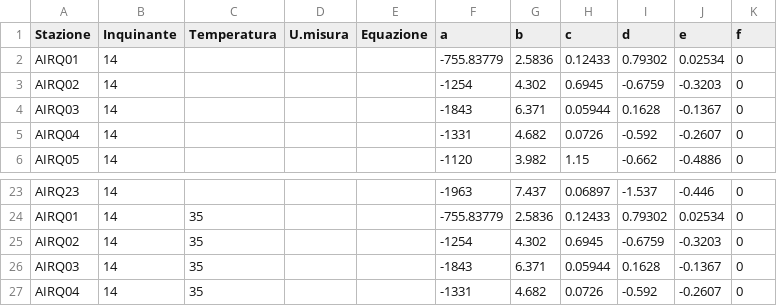
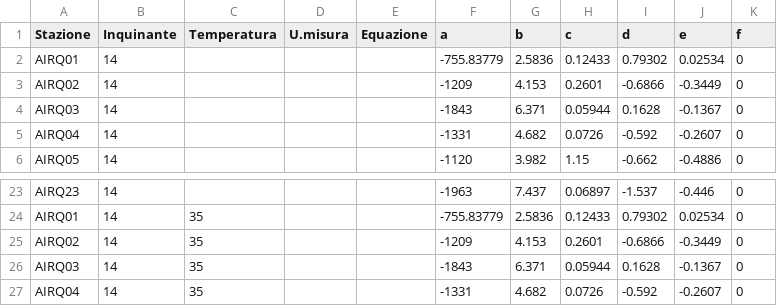
Before and after one commit to noi-techpark/opendatahub-elaborations, a CSV file: environment-a22-non-linear-calibration/src/processorParameters.csv, drawn as a sheet; only a part is shown, gaps mark what is left out.

Commit message:
env-a22-nlc: adjust coefficients

```diff
--- a/environment-a22-non-linear-calibration/src/processorParameters.csv
+++ b/environment-a22-non-linear-calibration/src/processorParameters.csv
@@ -2,3 +2,3 @@ Stazione,Inquinante,Temperatura,U.misura,Equazione,a,b,c,d,e,f
 AIRQ01,14,,,,-755.83779,2.5836,0.12433,0.79302,0.02534,0
-AIRQ02,14,,,,-1254,4.302,0.6945,-0.6759,-0.3203,0
+AIRQ02,14,,,,-1209,4.153,0.2601,-0.6866,-0.3449,0
 AIRQ03,14,,,,-1843,6.371,0.05944,0.1628,-0.1367,0
@@ -24,3 +24,3 @@ AIRQ23,14,,,,-1963,7.437,0.06897,-1.537,-0.446,0
 AIRQ01,14,35,,,-755.83779,2.5836,0.12433,0.79302,0.02534,0
-AIRQ02,14,35,,,-1254,4.302,0.6945,-0.6759,-0.3203,0
+AIRQ02,14,35,,,-1209,4.153,0.2601,-0.6866,-0.3449,0
 AIRQ03,14,35,,,-1843,6.371,0.05944,0.1628,-0.1367,0
```
